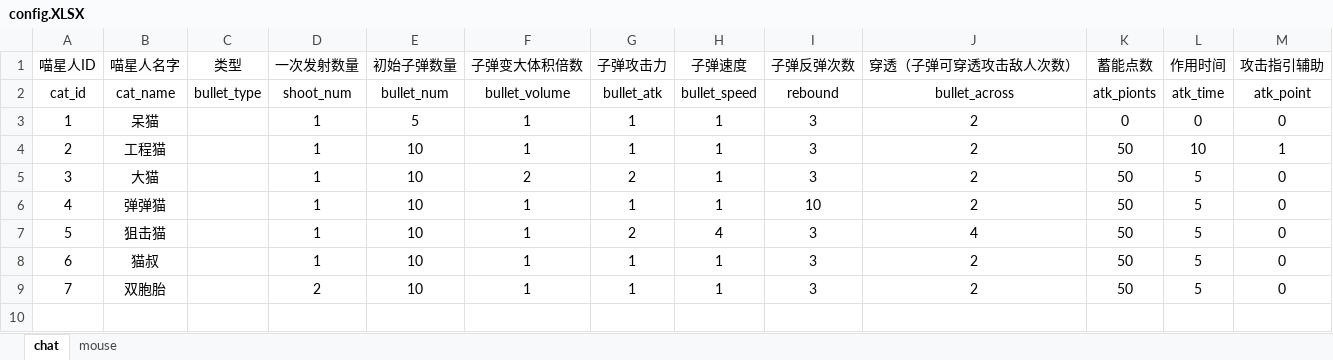
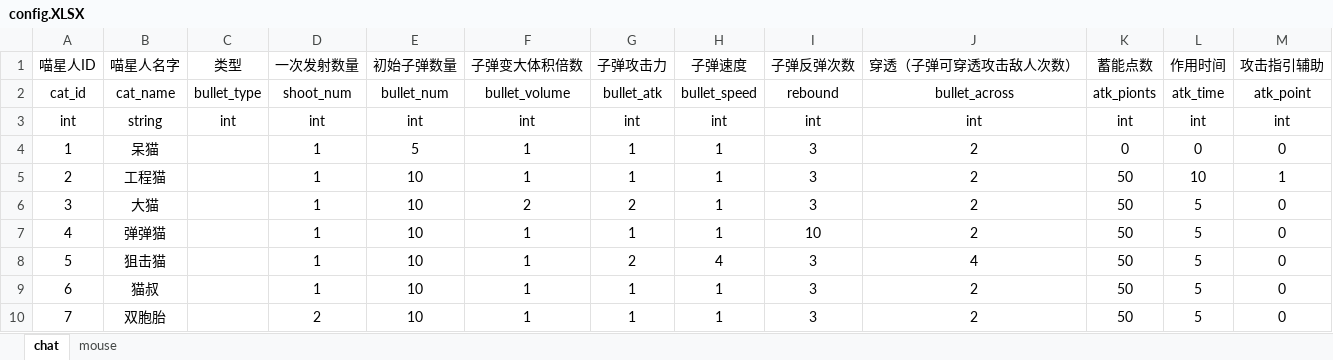
Before and after one commit to Venbb/mgame, an Excel workbook: Assets/Vgame/Vdata/Excel/config.XLSX, sheet chat, drawn as a sheet; values as stored, in another font and other column widths than the file's, no borders; the diff names each change by its address in the sheet, - before the commit and + after, or states it on an @@ line.

```diff
--- a/Assets/Vgame/Vdata/Excel/config.XLSX (sheet chat)
+++ b/Assets/Vgame/Vdata/Excel/config.XLSX (sheet chat)
+row 3: int | string | int | int | int | int | int | int | int | int | int | int | int
```
Also changed, not shown: 51 other files.
